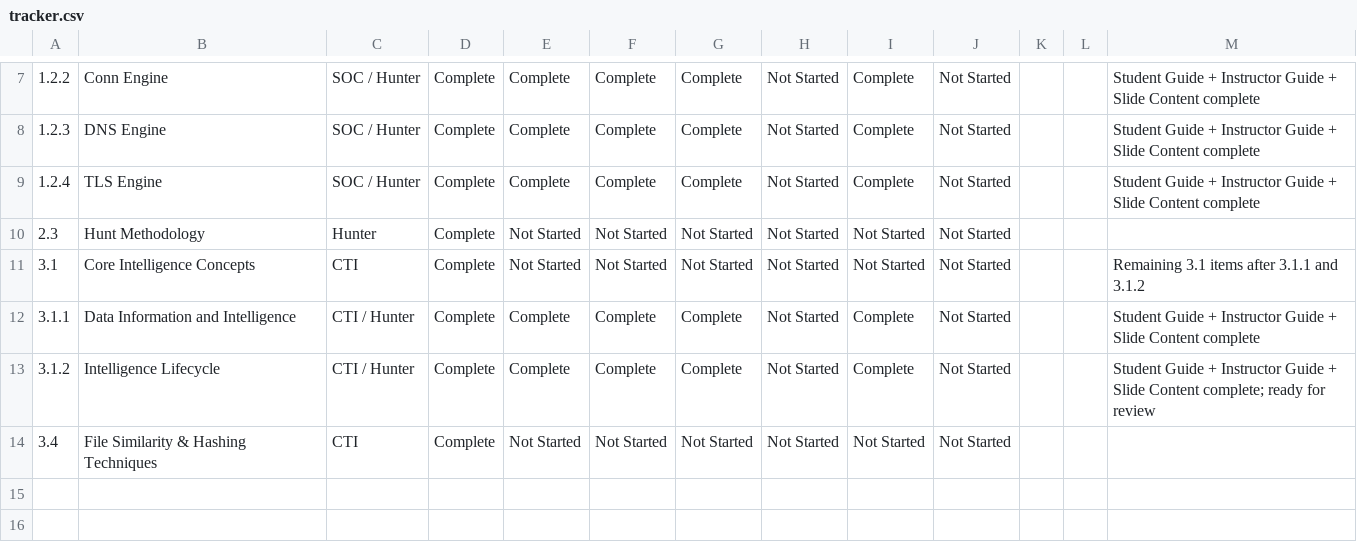
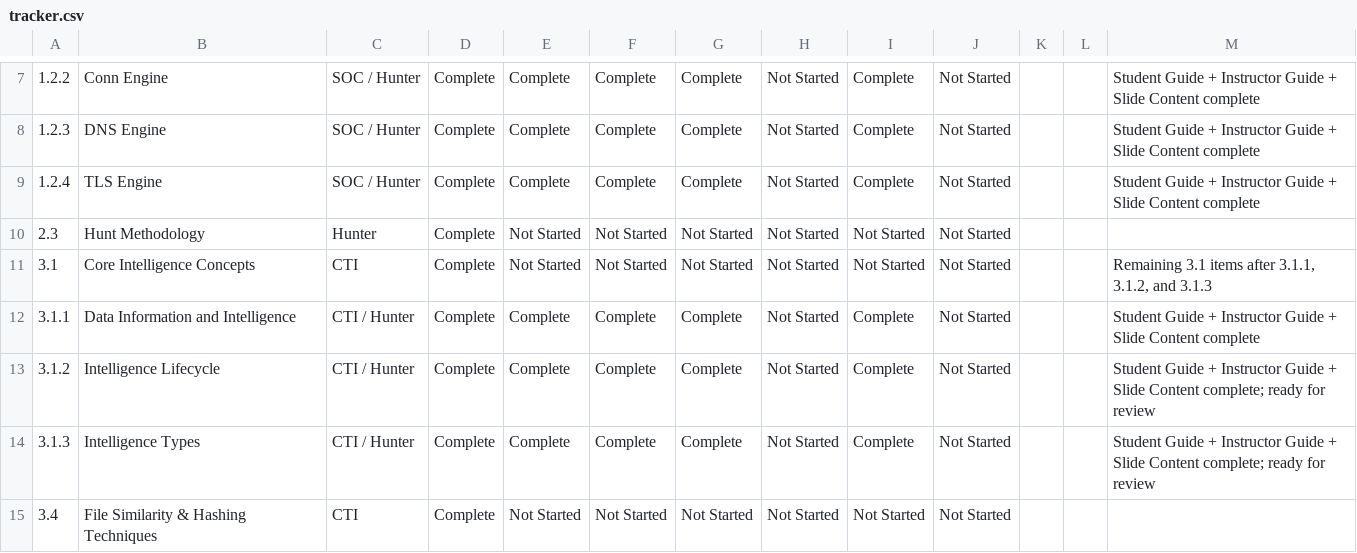
Before and after one commit to MalasadaTech/thraining-plan, a CSV file: docs/tracker.csv, drawn as a sheet; only a part is shown, gaps mark what is left out; the diff names each change by its address in the sheet, - before the commit and + after, or states it on an @@ line.

Commit message:
Add module 3.1.3 - Intelligence Types: include content, instructor guide, student guide, and slides

```diff
--- a/docs/tracker.csv
+++ b/docs/tracker.csv
-M11: Remaining 3.1 items after 3.1.1 and 3.1.2
+M11: Remaining 3.1 items after 3.1.1, 3.1.2, and 3.1.3
+row 14: 3.1.3 | Intelligence Types | CTI / Hunter | Complete | Complete | Complete | Complete | Not Started | Complete | Not Started |  |  | Student Guide + Instructor Guide + Slide Content complete; ready for review
```
Also changed, not shown: 8 other files.
